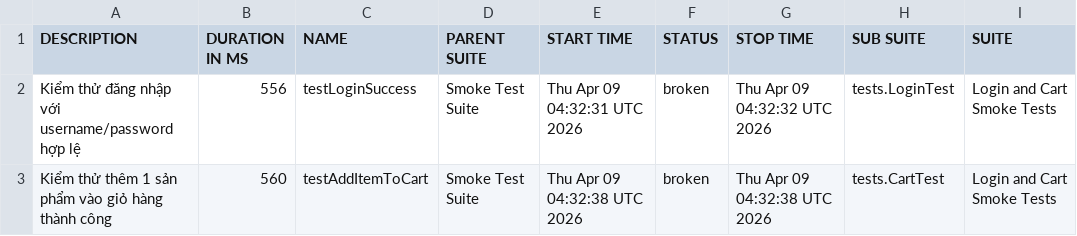
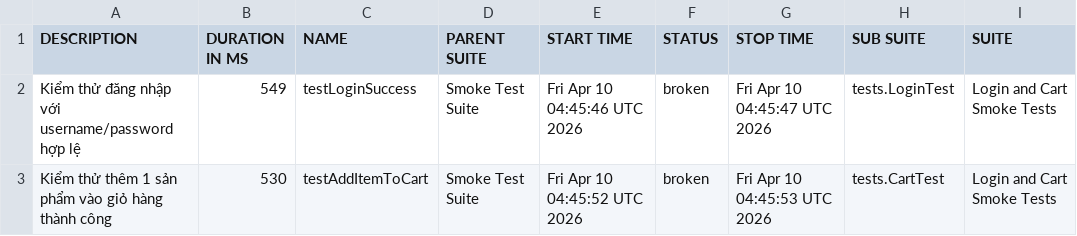
Before and after one commit to binhnguyen1406/bt_buoi11, a CSV file: data/suites.csv, drawn as a sheet; only a part is shown; the diff names each change by its address in the sheet, - before the commit and + after, or states it on an @@ line.

```diff
--- a/data/suites.csv
+++ b/data/suites.csv
-B2 (DURATION IN MS): 556
+B2 (DURATION IN MS): 549
-E2 (START TIME): Thu Apr 09 04:32:31 UTC 2026
+E2 (START TIME): Fri Apr 10 04:45:46 UTC 2026
-G2 (STOP TIME): Thu Apr 09 04:32:32 UTC 2026
+G2 (STOP TIME): Fri Apr 10 04:45:47 UTC 2026
-B3 (DURATION IN MS): 560
+B3 (DURATION IN MS): 530
-E3 (START TIME): Thu Apr 09 04:32:38 UTC 2026
+E3 (START TIME): Fri Apr 10 04:45:52 UTC 2026
-G3 (STOP TIME): Thu Apr 09 04:32:38 UTC 2026
+G3 (STOP TIME): Fri Apr 10 04:45:53 UTC 2026
```
Also changed, not shown: 42 other files.
